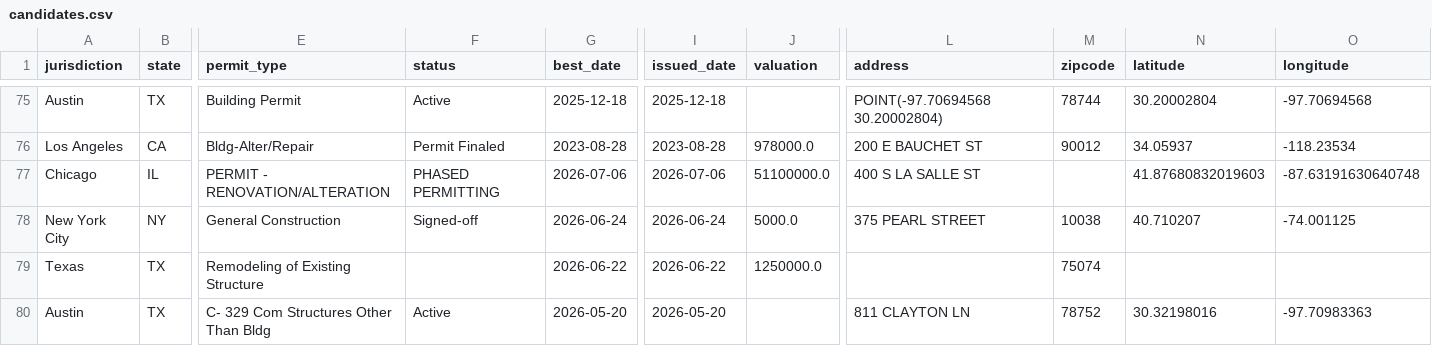
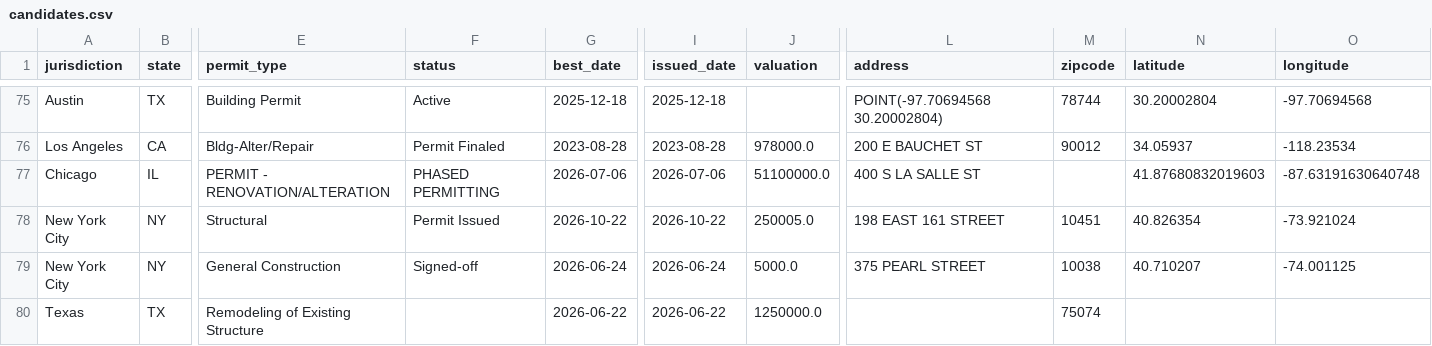
Before and after one commit to caseycerretani/lonemoose, a CSV file: data/candidates.csv, drawn as a sheet; only a part is shown, gaps mark what is left out; the shorter side is filled out with more unchanged rows; rows hold the shown columns only; the diff names each change by its address in the sheet, - before the commit and + after, or states it on an @@ line.

```diff
--- a/data/candidates.csv
+++ b/data/candidates.csv
+row 78: New York City | NY | Structural | Permit Issued | 2026-10-22 | 2026-10-22 | 250005.0 | 198 EAST 161 STREET | 10451 | 40.826354 | -73.921024
```
Also changed, not shown: 3 other files.
